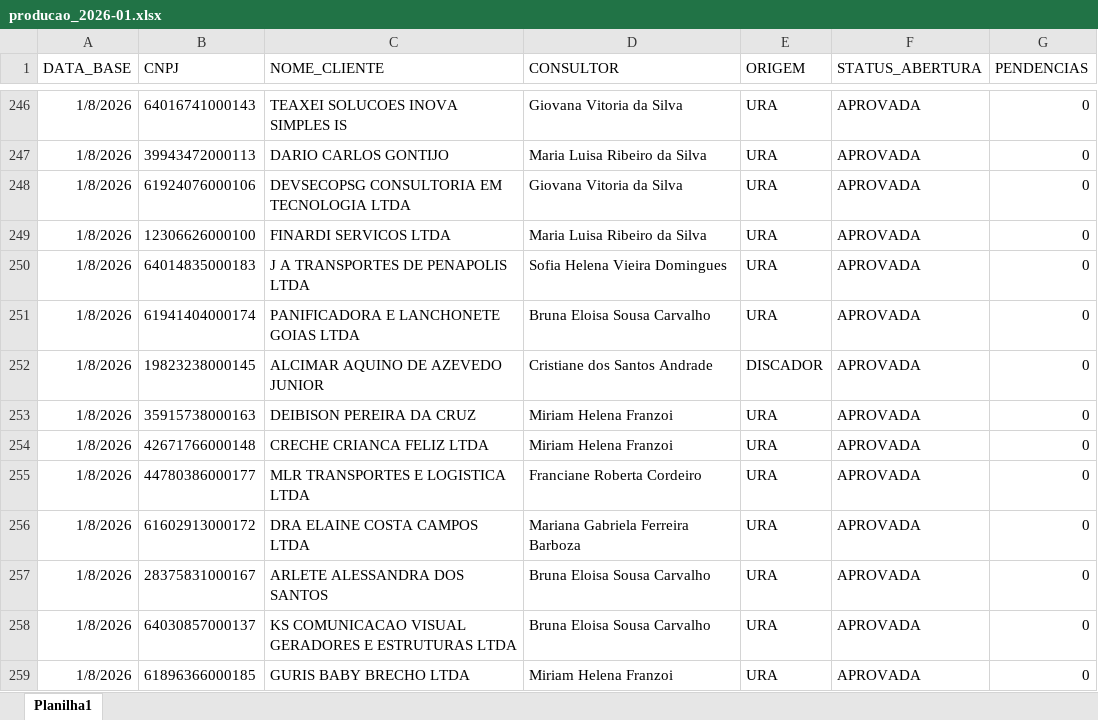
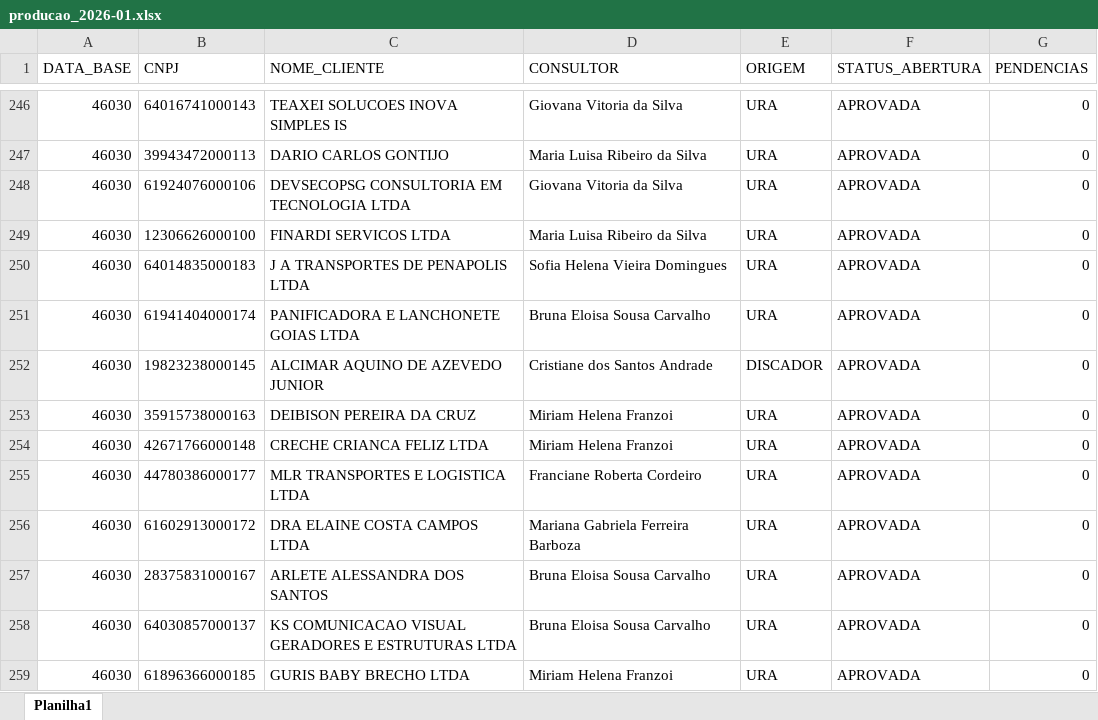
Before and after one commit to Augusto05/atlas, an Excel workbook: first-atlas/producao_2026-01.xlsx, sheet Planilha1, drawn as a sheet; only a part is shown, gaps mark what is left out; values as stored, in another font and other column widths than the file's, no borders; the diff covers the shown part only; the diff names each change by its address in the sheet, - before the commit and + after, or states it on an @@ line.

```diff
--- a/first-atlas/producao_2026-01.xlsx (sheet Planilha1)
+++ b/first-atlas/producao_2026-01.xlsx (sheet Planilha1)
-A246:A259 (DATA_BASE): 1/8/2026
+A246:A259 (DATA_BASE): 46030
```
Also changed, not shown: 79 added rows and 964 edited cells elsewhere in this sheet, first-atlas/balde_2025-11.xlsx.
